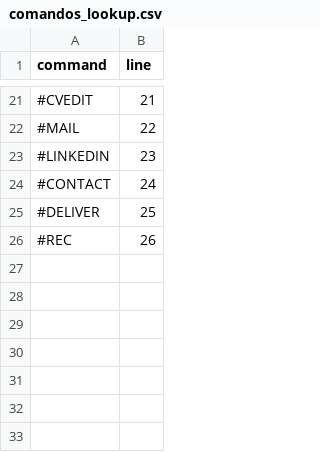
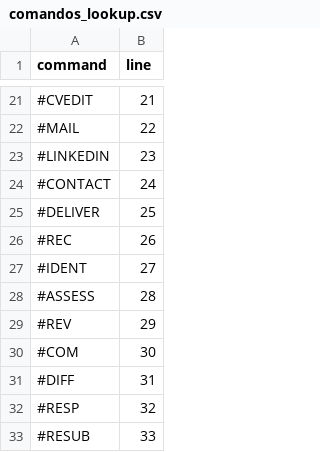
Before and after one commit to DOKOS-TAYOS/knotbase, a CSV file: info_for_ai/comandos_lookup.csv, drawn as a sheet; only a part is shown, gaps mark what is left out.

```diff
--- a/info_for_ai/comandos_lookup.csv
+++ b/info_for_ai/comandos_lookup.csv
@@ -26 +26,8 @@ command,line
 #REC,26
+#IDENT,27
+#ASSESS,28
+#REV,29
+#COM,30
+#DIFF,31
+#RESP,32
+#RESUB,33
```
Also changed, not shown: info_for_ai/comandos.csv, info_for_ai/indice_dominios.csv, 6 other files.
